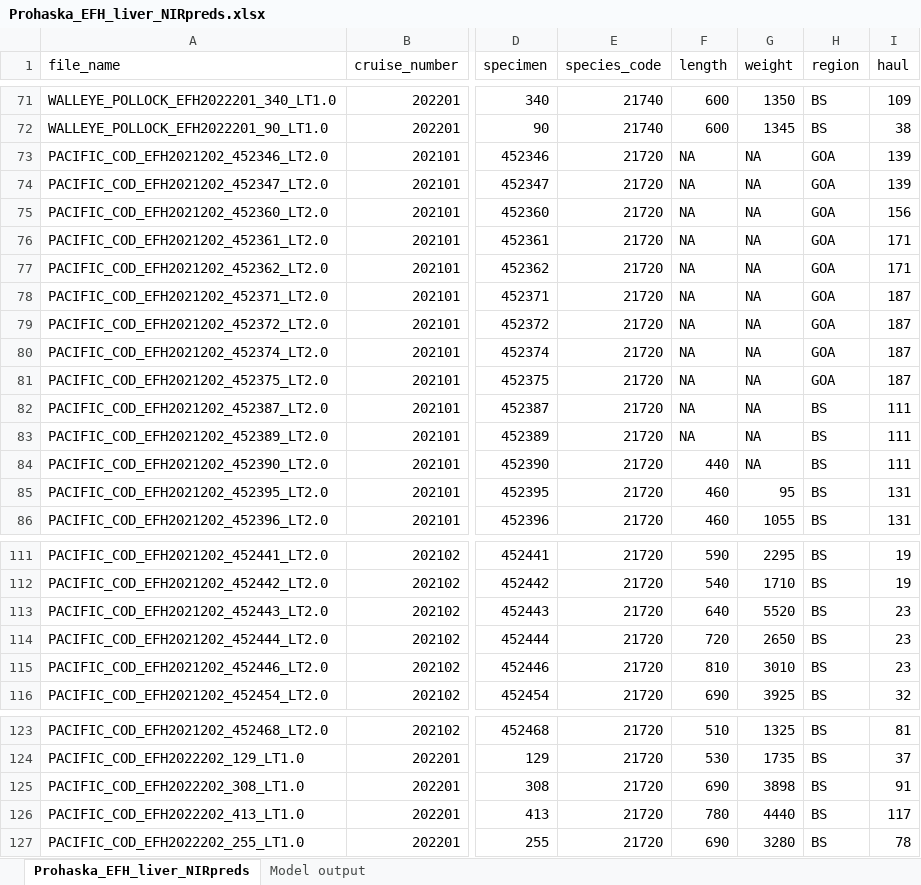
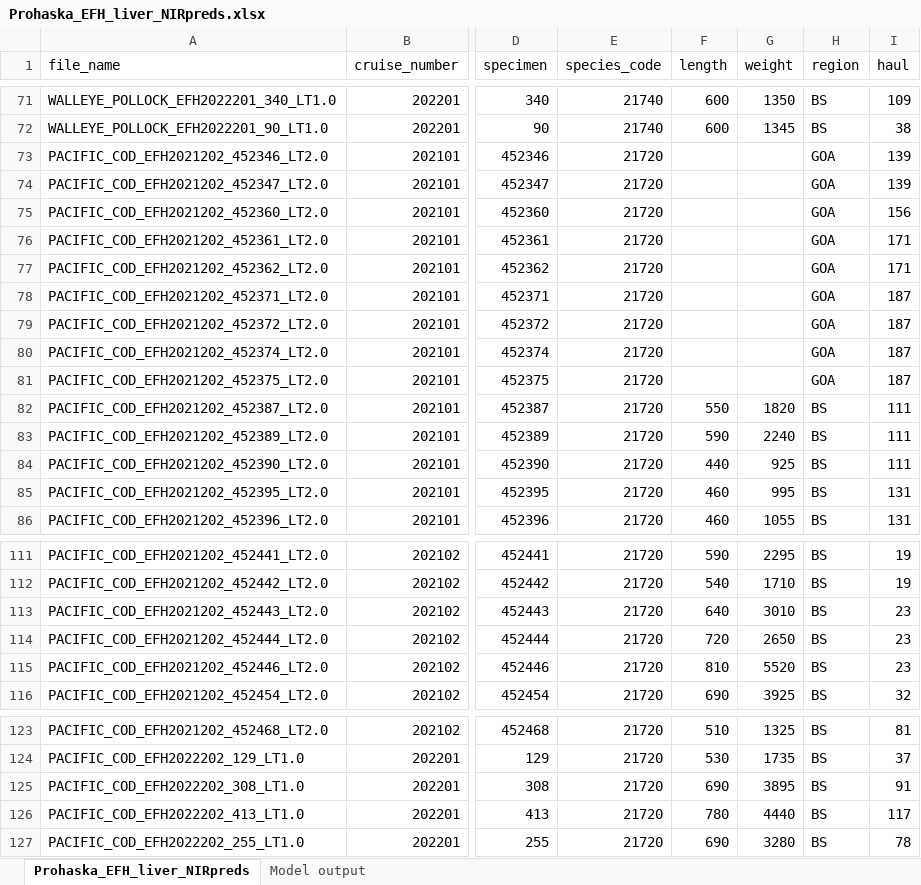
Before and after one commit to sean-rohan-NOAA/fatmeter, an Excel workbook: data/Prohaska_EFH_liver_NIRpreds.xlsx, sheet Prohaska_EFH_liver_NIRpreds, drawn as a sheet; only a part is shown, gaps mark what is left out; values as stored, in another font and other column widths than the file's, no borders; the diff covers the shown part only; the diff names each change by its address in the sheet, - before the commit and + after, or states it on an @@ line.

Commit message:
Data corrections

```diff
--- a/data/Prohaska_EFH_liver_NIRpreds.xlsx (sheet Prohaska_EFH_liver_NIRpreds)
+++ b/data/Prohaska_EFH_liver_NIRpreds.xlsx (sheet Prohaska_EFH_liver_NIRpreds)
-F73:F81 (length): NA
+F73:F81 (length): (empty)
-G73:G81 (weight): NA
+G73:G81 (weight): (empty)
-F82 (length): NA
+F82 (length): 550
-G82 (weight): NA
+G82 (weight): 1820
-F83 (length): NA
+F83 (length): 590
-G83 (weight): NA
+G83 (weight): 2240
-G84 (weight): NA
+G84 (weight): 925
-G85 (weight): 95
+G85 (weight): 995
-G113 (weight): 5520
+G113 (weight): 3010
-G115 (weight): 3010
+G115 (weight): 5520
-G125 (weight): 3898
+G125 (weight): 3895
```
Also changed, not shown: 10 edited cells elsewhere in this sheet, data/Fatmeter_Data_Feb_2026.xlsx, 2 other files.
